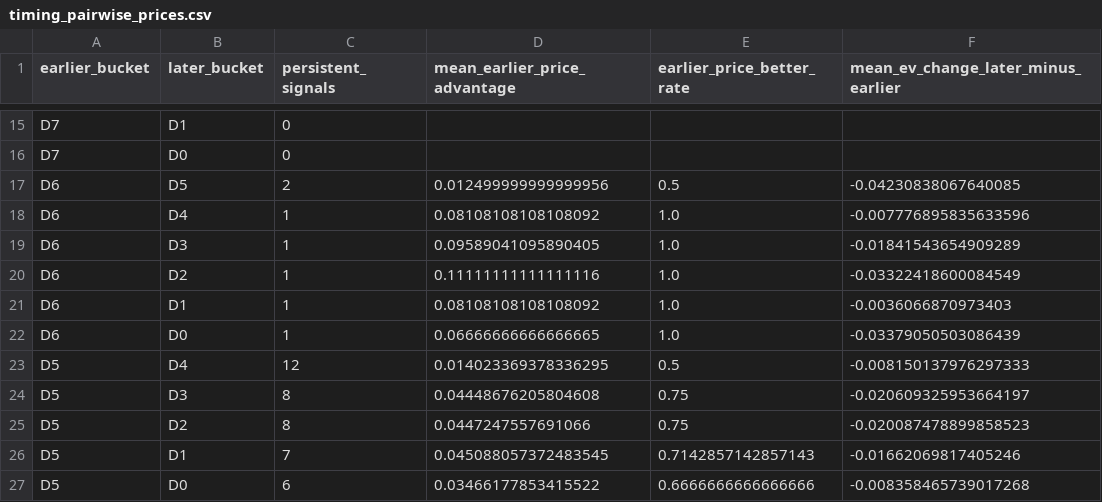
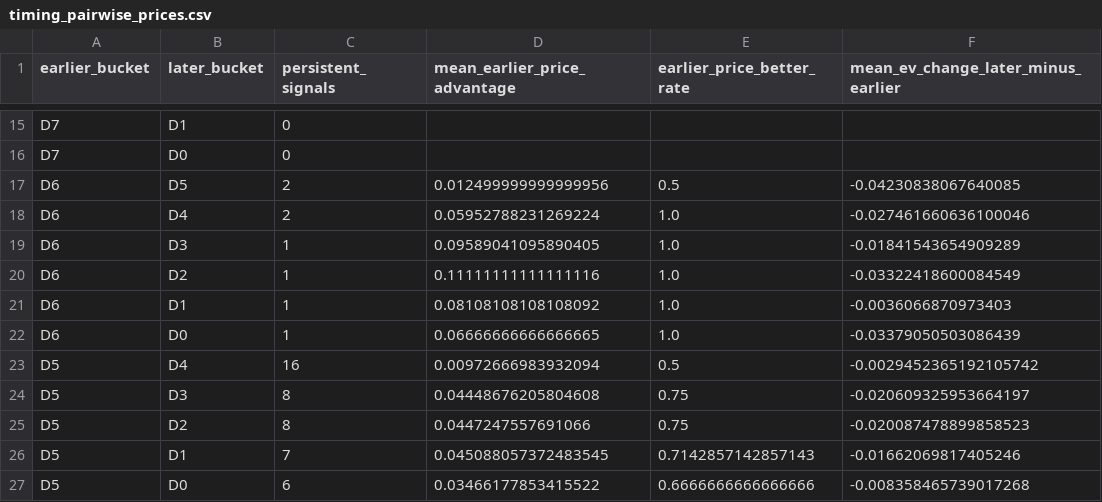
Before and after one commit to drhyphy/ncaa-football-daily-board, a CSV file: model/reports/timing_pairwise_prices.csv, drawn as a sheet; only a part is shown, gaps mark what is left out.

```diff
--- a/model/reports/timing_pairwise_prices.csv
+++ b/model/reports/timing_pairwise_prices.csv
@@ -17,3 +17,3 @@ D7,D0,0,,,
 D6,D5,2,0.012499999999999956,0.5,-0.04230838067640085
-D6,D4,1,0.08108108108108092,1.0,-0.007776895835633596
+D6,D4,2,0.05952788231269224,1.0,-0.027461660636100046
 D6,D3,1,0.09589041095890405,1.0,-0.01841543654909289
@@ -22,3 +22,3 @@ D6,D1,1,0.08108108108108092,1.0,-0.0036066870973403
 D6,D0,1,0.06666666666666665,1.0,-0.03379050503086439
-D5,D4,12,0.014023369378336295,0.5,-0.008150137976297333
+D5,D4,16,0.00972666983932094,0.5,-0.0029452365192105742
 D5,D3,8,0.04448676205804608,0.75,-0.020609325953664197
```
Also changed, not shown: model/reports/timing_by_horizon.csv, model/reports/timing_game_lifecycle.csv, 6 other files.
